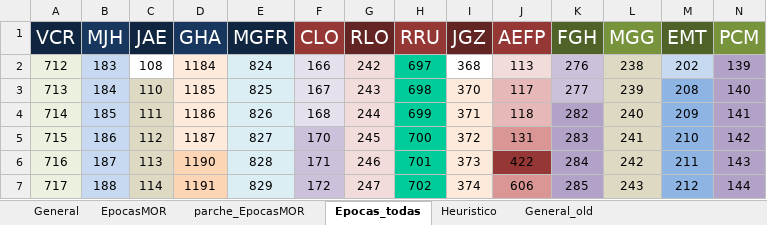
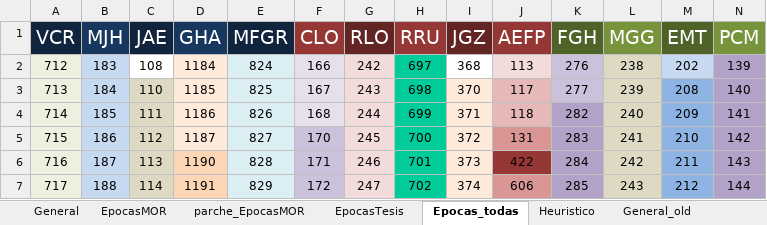
Before and after one commit to EncisoAlvaJC/TESIS, an Excel workbook: articulo_dfa/info_tecnico.xlsx, sheet Epocas_todas, drawn as a sheet; only a part is shown; values as stored, in another font and other column widths than the file's, no borders; the diff names each change by its address in the sheet, - before the commit and + after, or states it on an @@ line.

```diff
--- a/articulo_dfa/info_tecnico.xlsx (sheet Epocas_todas)
+++ b/articulo_dfa/info_tecnico.xlsx (sheet Epocas_todas)
+sheet tab: EpocasTesis
-E1: MGFR
+E1: MFGR
```
Also changed, not shown: other sheet tabs, articulo_dfa/info_participantes_171111.xlsx, 39 other files.
